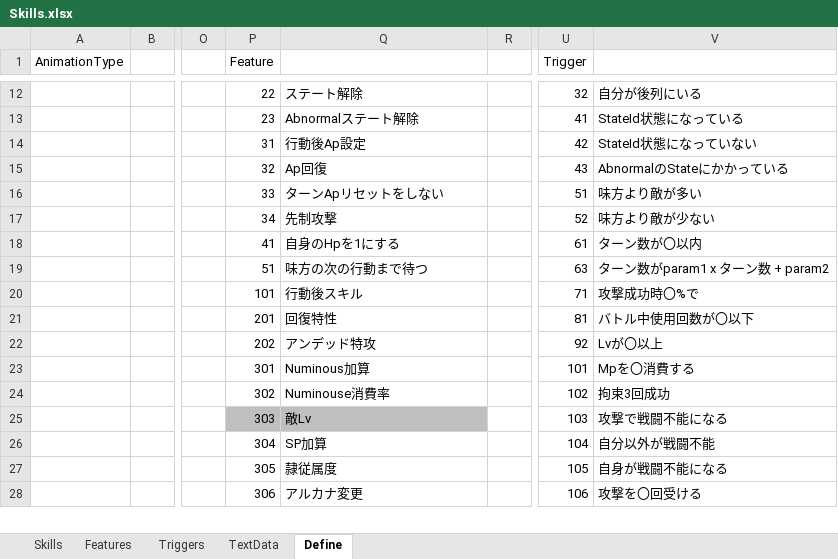
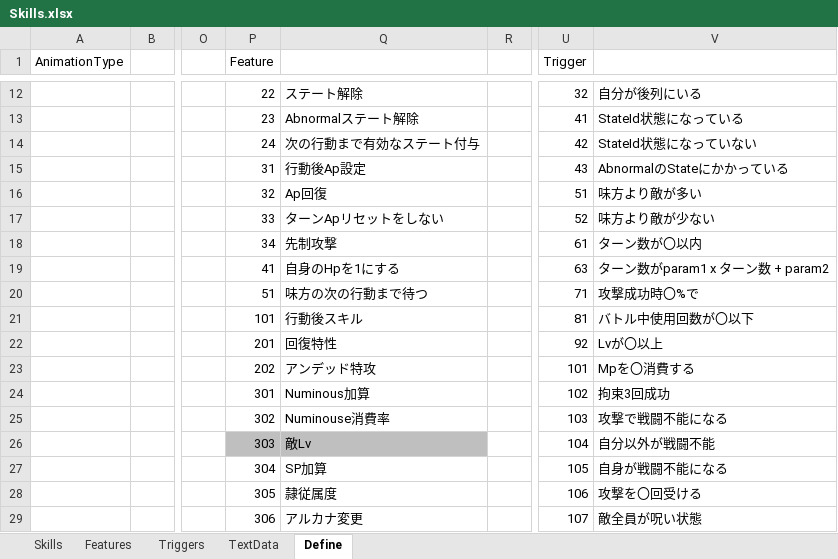
Before and after one commit to seedsclaft/unity, an Excel workbook: Assets/Data/Skills.xlsx, sheet Define, drawn as a sheet; only a part is shown, gaps mark what is left out; values as stored, in another font and other column widths than the file's, no borders; removed rows and columns are numbered as before the commit, all else as after; rows hold the shown columns only; the diff covers the shown part only; the diff names each change by its address in the sheet, - before the commit and + after, or states it on an @@ line.

```diff
--- a/Assets/Data/Skills.xlsx (sheet Define)
+++ b/Assets/Data/Skills.xlsx (sheet Define)
+row 14:  |  |  | 24 | 次の行動まで有効なステート付与 |  | 42 | StateId状態になっていない
-U15 (Trigger): 42
+U15 (Trigger): 43
-V15: StateId状態になっていない
+V15: AbnormalのStateにかかっている
-U16 (Trigger): 43
+U16 (Trigger): 51
-V16: AbnormalのStateにかかっている
+V16: 味方より敵が多い
-U17 (Trigger): 51
+U17 (Trigger): 52
-V17: 味方より敵が多い
+V17: 味方より敵が少ない
-U18 (Trigger): 52
+U18 (Trigger): 61
-V18: 味方より敵が少ない
+V18: ターン数が〇以内
-U19 (Trigger): 61
+U19 (Trigger): 63
-V19: ターン数が〇以内
+V19: ターン数がparam1 x ターン数 + param2
-row 19:  |  |  | 51 | 味方の次の行動まで待つ |  | 63 | ターン数がparam1 x ターン数 + param2
-P20 (Feature): 101
+P20 (Feature): 51
-Q20: 行動後スキル
+Q20: 味方の次の行動まで待つ
+row 21:  |  |  | 101 | 行動後スキル |  | 81 | バトル中使用回数が〇以下
-U22 (Trigger): 81
+U22 (Trigger): 92
-V22: バトル中使用回数が〇以下
+V22: Lvが〇以上
-U23 (Trigger): 92
+U23 (Trigger): 101
-V23: Lvが〇以上
+V23: Mpを〇消費する
-row 23:  |  |  | 301 | Numinous加算 |  | 101 | Mpを〇消費する
-P24 (Feature): 302
+P24 (Feature): 301
-Q24: Numinouse消費率
+Q24: Numinous加算
+row 25:  |  |  | 302 | Numinouse消費率 |  | 103 | 攻撃で戦闘不能になる
-U26 (Trigger): 103
+U26 (Trigger): 104
-V26: 攻撃で戦闘不能になる
+V26: 自分以外が戦闘不能
-U27 (Trigger): 104
+U27 (Trigger): 105
-V27: 自分以外が戦闘不能
+V27: 自身が戦闘不能になる
-U28 (Trigger): 105
+U28 (Trigger): 106
-V28: 自身が戦闘不能になる
+V28: 攻撃を〇回受ける
-U29 (Trigger): 106
+U29 (Trigger): 107
-V29: 攻撃を〇回受ける
+V29: 敵全員が呪い状態
```
Also changed, not shown: 8 edited cells elsewhere in this sheet, sheet Skills, sheet Features, sheet TextData, Assets/Data/BGM.xlsx, Assets/Data/Enemies.xlsx, 49 other files.
